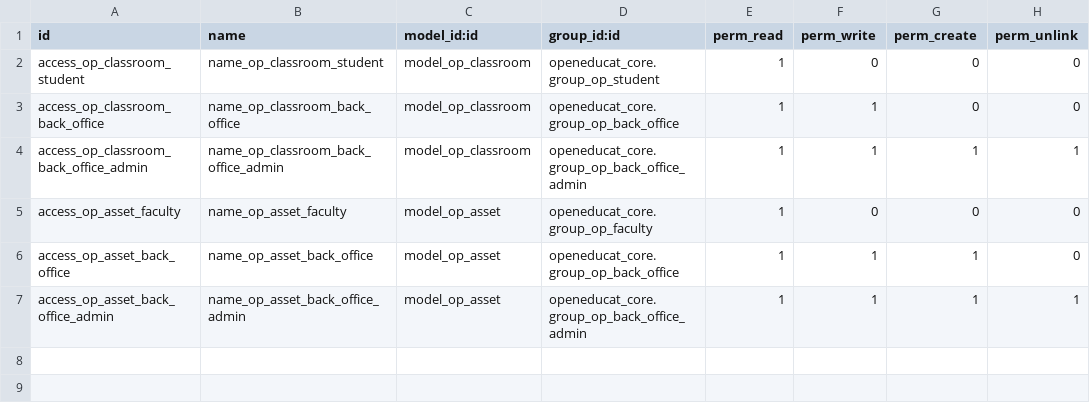
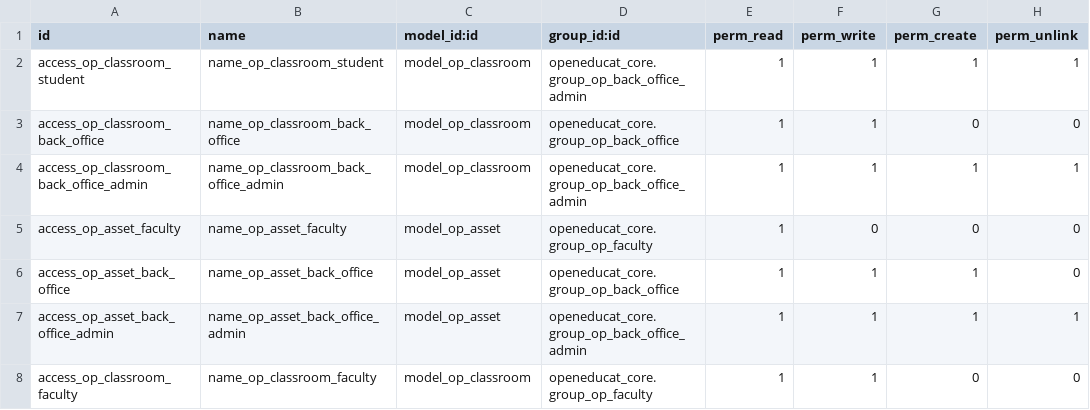
Before and after one commit to openeducat/openeducat_erp, a CSV file: openeducat_classroom/security/ir.model.access.csv, drawn as a sheet.

```diff
--- a/openeducat_classroom/security/ir.model.access.csv
+++ b/openeducat_classroom/security/ir.model.access.csv
@@ -1,3 +1,3 @@
 id,name,model_id:id,group_id:id,perm_read,perm_write,perm_create,perm_unlink
-access_op_classroom_student,name_op_classroom_student,model_op_classroom,openeducat_core.group_op_student,1,0,0,0
+access_op_classroom_student,name_op_classroom_student,model_op_classroom,openeducat_core.group_op_back_office_admin,1,1,1,1
 access_op_classroom_back_office,name_op_classroom_back_office,model_op_classroom,openeducat_core.group_op_back_office,1,1,0,0
@@ -7 +7,2 @@ access_op_asset_back_office,name_op_asset_back_office,model_op_asset,openeducat_
 access_op_asset_back_office_admin,name_op_asset_back_office_admin,model_op_asset,openeducat_core.group_op_back_office_admin,1,1,1,1
+access_op_classroom_faculty,name_op_classroom_faculty,model_op_classroom,openeducat_core.group_op_faculty,1,1,0,0
```
Also changed, not shown: 10 other files.
